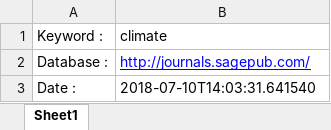
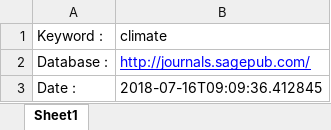
Before and after one commit to eieizahahayo/crawler, an Excel workbook: App2/acs/csv/ACS_climate.xlsx, sheet Sheet1, drawn as a sheet; values as stored, in another font and other column widths than the file's, no borders; the diff names each change by its address in the sheet, - before the commit and + after, or states it on an @@ line.

```diff
--- a/App2/acs/csv/ACS_climate.xlsx (sheet Sheet1)
+++ b/App2/acs/csv/ACS_climate.xlsx (sheet Sheet1)
-B3 (climate): 2018-07-10T14:03:31.641540
+B3 (climate): 2018-07-16T09:09:36.412845
```
Also changed, not shown: App2/springer/csv/Springer_climate.xlsx, App2/wiley/csv/Wiley_climate.xlsx, 40 other files.
